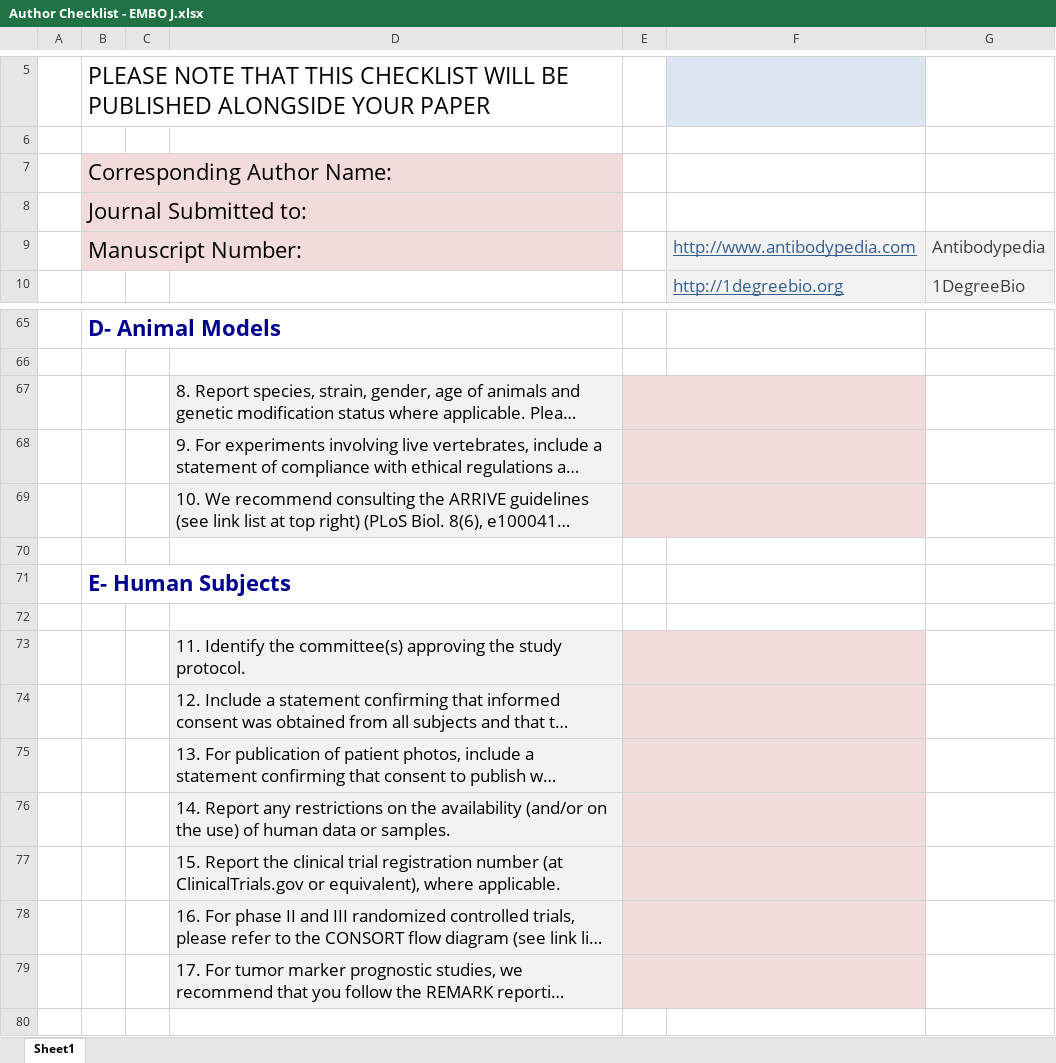
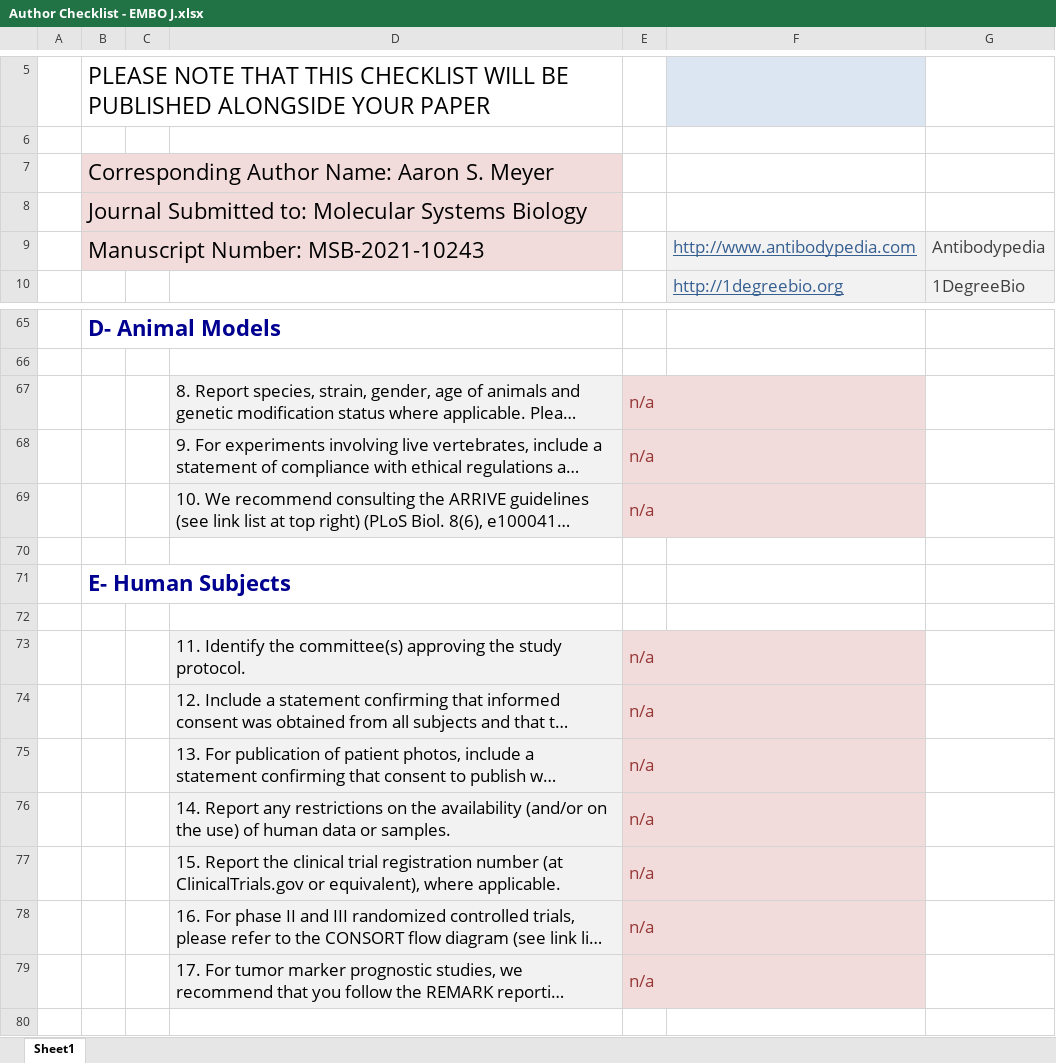
Before and after one commit to meyer-lab/systemsSerology, an Excel workbook: manuscript/Author Checklist - EMBO J.xlsx, sheet Sheet1, drawn as a sheet; only a part is shown, gaps mark what is left out; long unchanged cells end in …; values as stored, in another font and other column widths than the file's, no borders; the diff names each change by its address in the sheet, - before the commit and + after, or states it on an @@ line.

```diff
--- a/manuscript/Author Checklist - EMBO J.xlsx (sheet Sheet1)
+++ b/manuscript/Author Checklist - EMBO J.xlsx (sheet Sheet1)
-B7: Corresponding Author Name:
+B7: Corresponding Author Name: Aaron S. Meyer
-B8: Journal Submitted to:
+B8: Journal Submitted to: Molecular Systems Biology
-B9: Manuscript Number:
+B9: Manuscript Number: MSB-2021-10243
-E67:E69: (empty)
+E67:E69: n/a
-E73:E79: (empty)
+E73:E79: n/a
```
Also changed, not shown: 3 other files.
